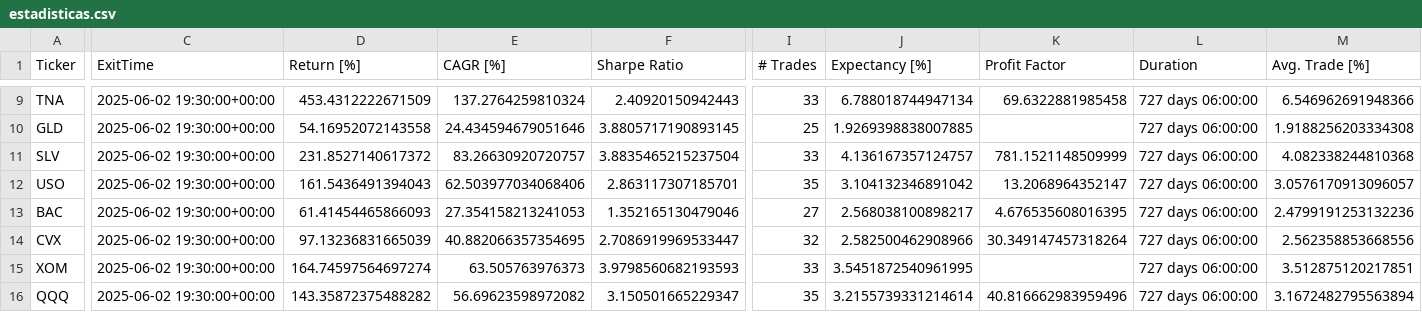
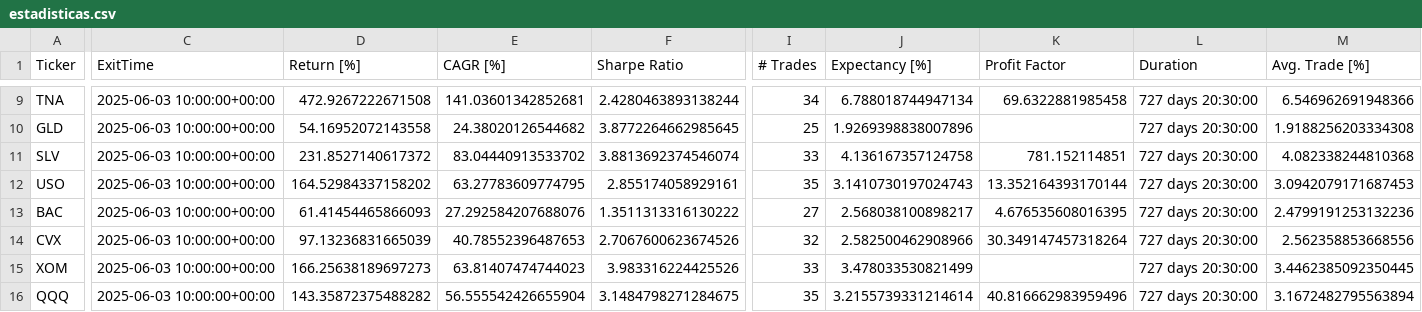
Before and after one commit to kaliinversionesyservicios/TraderEstrategias, a CSV file: data/backtesting/estadisticas.csv, drawn as a sheet; only a part is shown, gaps mark what is left out; the diff covers the shown part only; the diff names each change by its address in the sheet, - before the commit and + after, or states it on an @@ line.

```diff
--- a/data/backtesting/estadisticas.csv
+++ b/data/backtesting/estadisticas.csv
-C9:C16 (ExitTime): 2025-06-02 19:30:00+00:00
+C9:C16 (ExitTime): 2025-06-03 10:00:00+00:00
-D9 (Return [%]): 453.4312222671509
+D9 (Return [%]): 472.9267222671508
-E9 (CAGR [%]): 137.2764259810324
+E9 (CAGR [%]): 141.03601342852681
-F9 (Sharpe Ratio): 2.40920150942443
+F9 (Sharpe Ratio): 2.4280463893138244
-I9 (# Trades): 33
+I9 (# Trades): 34
-L9:L16 (Duration): 727 days 06:00:00
+L9:L16 (Duration): 727 days 20:30:00
-E10 (CAGR [%]): 24.434594679051646
+E10 (CAGR [%]): 24.38020126544682
-F10 (Sharpe Ratio): 3.8805717190893145
+F10 (Sharpe Ratio): 3.8772264662985645
-J10 (Expectancy [%]): 1.9269398838007885
+J10 (Expectancy [%]): 1.9269398838007896
-E11 (CAGR [%]): 83.26630920720757
+E11 (CAGR [%]): 83.04440913533702
-F11 (Sharpe Ratio): 3.8835465215237504
+F11 (Sharpe Ratio): 3.8813692374546074
-J11 (Expectancy [%]): 4.136167357124757
+J11 (Expectancy [%]): 4.136167357124758
-K11 (Profit Factor): 781.1521148509999
+K11 (Profit Factor): 781.152114851
-D12 (Return [%]): 161.5436491394043
+D12 (Return [%]): 164.52984337158202
-E12 (CAGR [%]): 62.503977034068406
+E12 (CAGR [%]): 63.27783609774795
-F12 (Sharpe Ratio): 2.863117307185701
+F12 (Sharpe Ratio): 2.855174058929161
-J12 (Expectancy [%]): 3.104132346891042
+J12 (Expectancy [%]): 3.1410730197024743
-K12 (Profit Factor): 13.2068964352147
+K12 (Profit Factor): 13.352164393170144
-M12 (Avg. Trade [%]): 3.0576170913096057
+M12 (Avg. Trade [%]): 3.0942079171687453
-E13 (CAGR [%]): 27.354158213241053
+E13 (CAGR [%]): 27.292584207688076
-F13 (Sharpe Ratio): 1.352165130479046
+F13 (Sharpe Ratio): 1.3511313316130222
-E14 (CAGR [%]): 40.882066357354695
+E14 (CAGR [%]): 40.78552396487653
-F14 (Sharpe Ratio): 2.7086919969533447
+F14 (Sharpe Ratio): 2.7067600623674526
-D15 (Return [%]): 164.74597564697274
+D15 (Return [%]): 166.25638189697273
-E15 (CAGR [%]): 63.505763976373
+E15 (CAGR [%]): 63.81407474744023
-F15 (Sharpe Ratio): 3.9798560682193593
+F15 (Sharpe Ratio): 3.983316224425526
-J15 (Expectancy [%]): 3.5451872540961995
+J15 (Expectancy [%]): 3.478033530821499
-M15 (Avg. Trade [%]): 3.512875120217851
+M15 (Avg. Trade [%]): 3.4462385092350445
-E16 (CAGR [%]): 56.69623598972082
+E16 (CAGR [%]): 56.555542426655904
-F16 (Sharpe Ratio): 3.150501665229347
+F16 (Sharpe Ratio): 3.1484798271284675
```
Also changed, not shown: 45 edited cells elsewhere in this file, data/backtesting/trades.csv, 1 other file.
